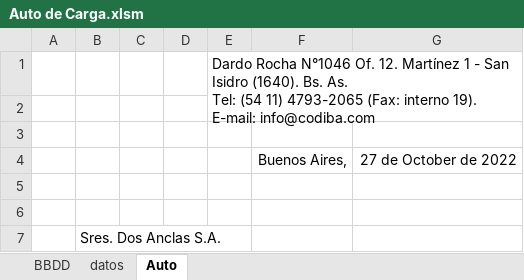
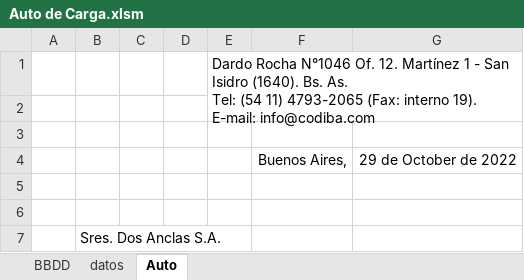
Before and after one commit to MarceloAPuppio/VBACodiba, an Excel workbook: Auto de Carga.xlsm, sheet Auto, drawn as a sheet; only a part is shown; values as stored, in another font and other column widths than the file's, no borders; charts and pictures not drawn; the diff names each change by its address in the sheet, - before the commit and + after, or states it on an @@ line.

Commit message:
design of autoCarga

```diff
--- a/Auto de Carga.xlsm (sheet Auto)
+++ b/Auto de Carga.xlsm (sheet Auto)
-G4: 27 de October de 2022
+G4: 29 de October de 2022
```
Also changed, not shown: sheet BBDD, charts or pictures.
